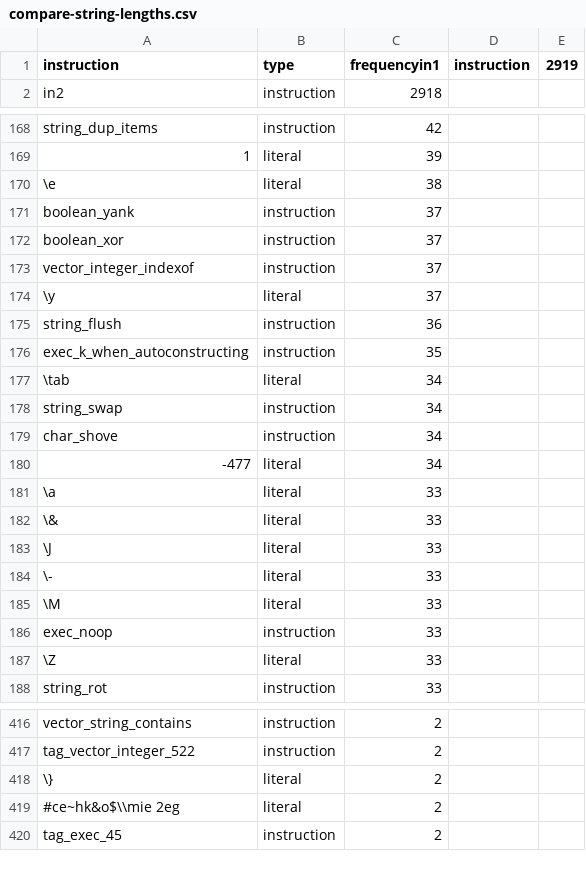
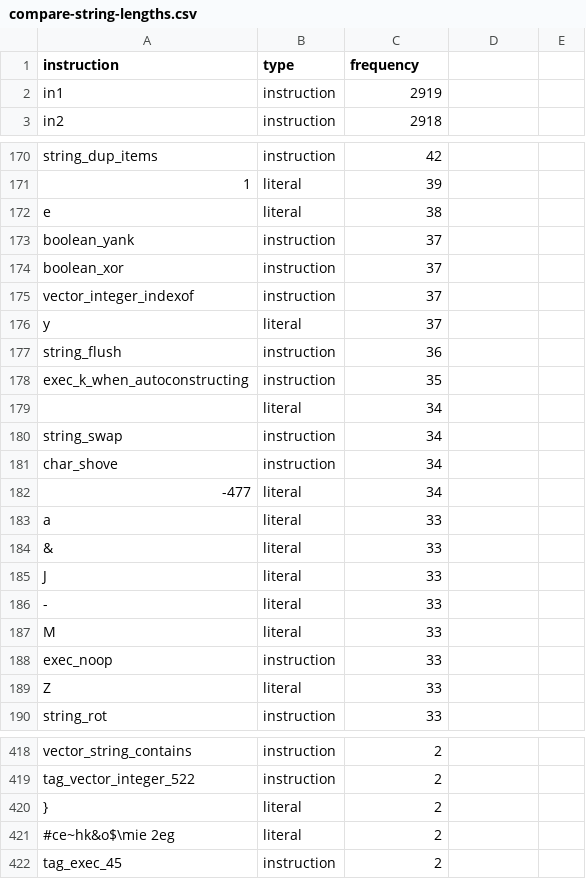
Before and after one commit to push-language/Genetic-Environment-Sensitivity-and-Transfer-Learning-Supplementary-Material, a CSV file: instruction-sets/transfer-learned/compare-string-lengths.csv, drawn as a sheet; only a part is shown, gaps mark what is left out; the diff covers the shown part only.

```diff
--- a/instruction-sets/transfer-learned/compare-string-lengths.csv
+++ b/instruction-sets/transfer-learned/compare-string-lengths.csv
@@ -1,2 +1,3 @@
-instruction,type,frequencyin1,instruction,2919
+instruction,type,frequency
+in1,instruction,2919
 in2,instruction,2918
@@ -169,3 +171,3 @@ string_dup_items,instruction,42
 1,literal,39
-\e,literal,38
+e,literal,38
 boolean_yank,instruction,37
@@ -173,6 +175,6 @@ boolean_xor,instruction,37
 vector_integer_indexof,instruction,37
-\y,literal,37
+y,literal,37
 string_flush,instruction,36
 exec_k_when_autoconstructing,instruction,35
-\tab,literal,34
+	,literal,34
 string_swap,instruction,34
@@ -180,9 +182,9 @@ char_shove,instruction,34
 -477,literal,34
-\a,literal,33
-\&,literal,33
-\J,literal,33
-\-,literal,33
-\M,literal,33
+a,literal,33
+&,literal,33
+J,literal,33
+-,literal,33
+M,literal,33
 exec_noop,instruction,33
-\Z,literal,33
+Z,literal,33
 string_rot,instruction,33
@@ -417,4 +419,4 @@ vector_string_contains,instruction,2
 tag_vector_integer_522,instruction,2
-\},literal,2
-" #ce~hk&o$\\mie 2eg",literal,2
+},literal,2
+ #ce~hk&o$\mie 2eg,literal,2
 tag_exec_45,instruction,2
```
Also changed, not shown: 1 added row and 17 edited cells elsewhere in this file, instruction-sets/transfer-learned/count-odds.csv, instruction-sets/transfer-learned/digits.csv, 22 other files.
